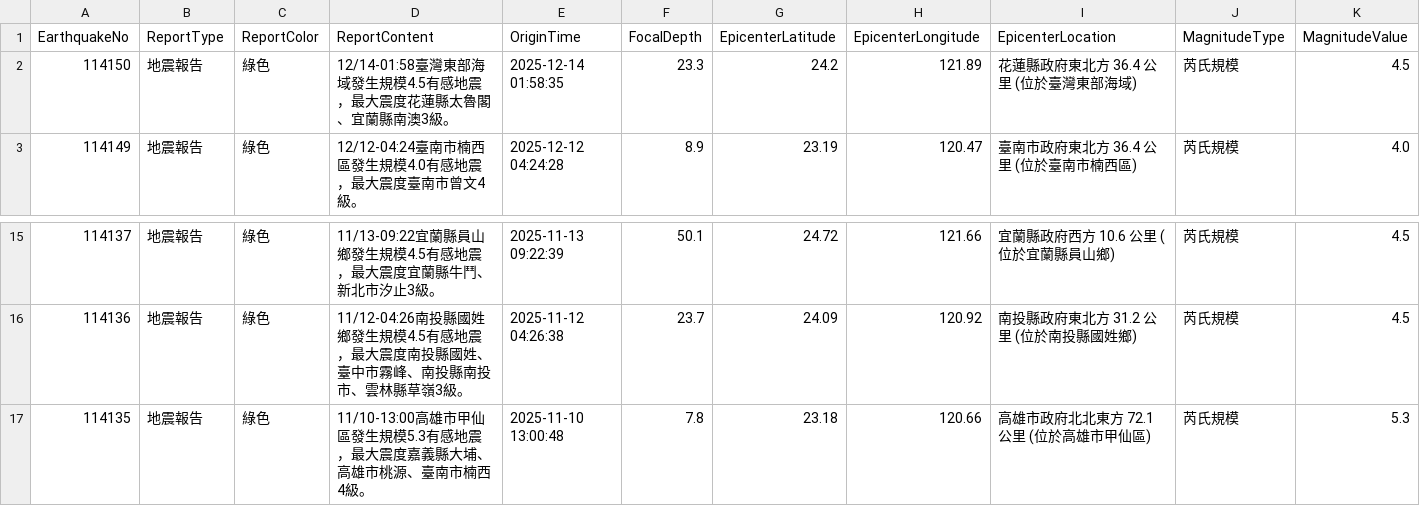
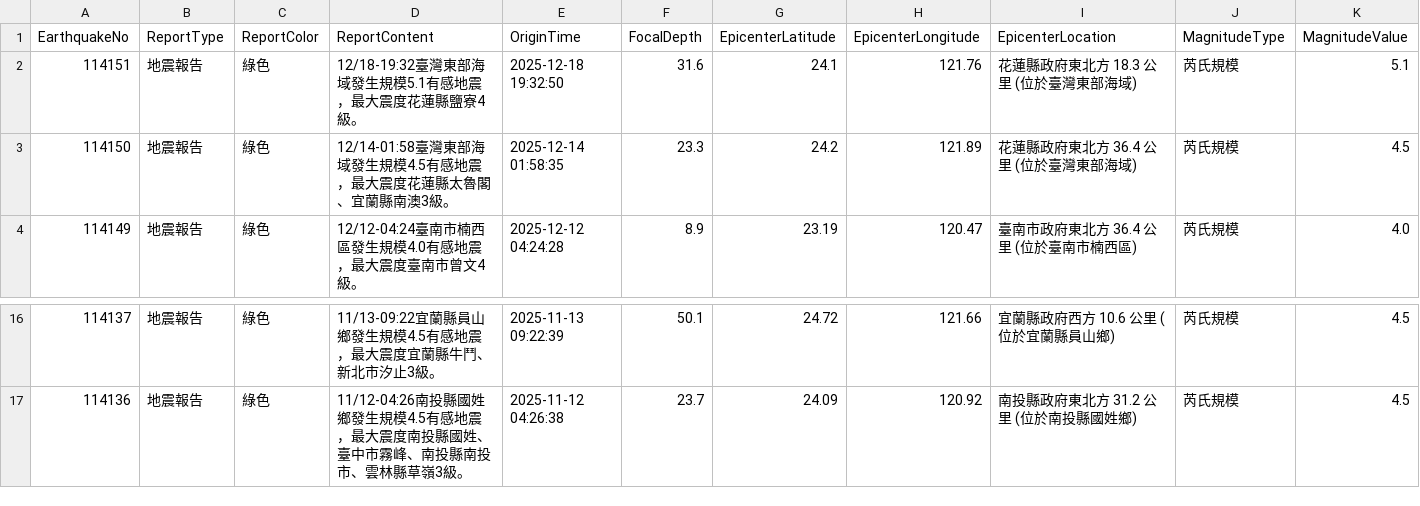
Before and after one commit to FatFang/crawler, a CSV file: api1.csv, drawn as a sheet; only a part is shown, gaps mark what is left out; removed rows and columns are numbered as before the commit, all else as after; rows hold the shown columns only; the diff names each change by its address in the sheet, - before the commit and + after, or states it on an @@ line.

Commit message:
Update api1.csv by bot

```diff
--- a/api1.csv
+++ b/api1.csv
+row 2: 114151 | 地震報告 | 綠色 | 12/18-19:32臺灣東部海域發生規模5.1有感地震，最大震度花蓮縣鹽寮4級。 | 2025-12-18 19:32:50 | 31.6 | 24.1 | 121.76 | 花蓮縣政府東北方 18.3 公里 (位於臺灣東部海域) | 芮氏規模 | 5.1
-row 17: 114135 | 地震報告 | 綠色 | 11/10-13:00高雄市甲仙區發生規模5.3有感地震，最大震度嘉義縣大埔、高雄市桃源、臺南市楠西4級。 | 2025-11-10 13:00:48 | 7.8 | 23.18 | 120.66 | 高雄市政府北北東方 72.1 公里 (位於高雄市甲仙區) | 芮氏規模 | 5.3
```
